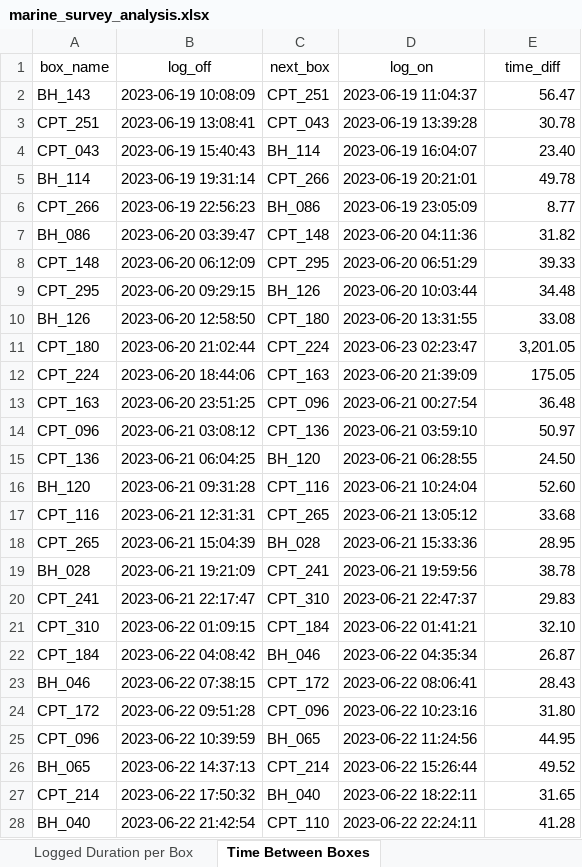
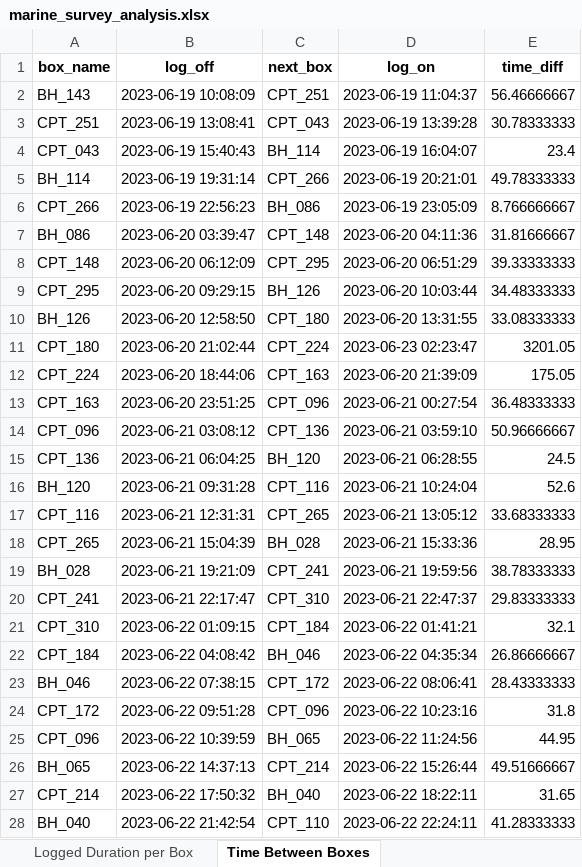
Before and after one commit to smlatic/remote-survey-operator, an Excel workbook: Logger/marine_survey_analysis.xlsx, sheet Time Between Boxes, drawn as a sheet; only a part is shown; values as stored, in another font and other column widths than the file's, no borders; the diff covers the shown part only; the diff names each change by its address in the sheet, - before the commit and + after, or states it on an @@ line.

```diff
--- a/Logger/marine_survey_analysis.xlsx (sheet Time Between Boxes)
+++ b/Logger/marine_survey_analysis.xlsx (sheet Time Between Boxes)
-A1:E1 bold: off
+A1:E1 bold: on
-E2 (time_diff): 56.47
+E2 (time_diff): 56.46666667
-E3 (time_diff): 30.78
+E3 (time_diff): 30.78333333
-E4 (time_diff): 23.40
+E4 (time_diff): 23.4
-E5 (time_diff): 49.78
+E5 (time_diff): 49.78333333
-E6 (time_diff): 8.77
+E6 (time_diff): 8.766666667
-E7 (time_diff): 31.82
+E7 (time_diff): 31.81666667
-E8 (time_diff): 39.33
+E8 (time_diff): 39.33333333
-E9 (time_diff): 34.48
+E9 (time_diff): 34.48333333
-E10 (time_diff): 33.08
+E10 (time_diff): 33.08333333
-E11 (time_diff): 3,201.05
+E11 (time_diff): 3201.05
-E13 (time_diff): 36.48
+E13 (time_diff): 36.48333333
-E14 (time_diff): 50.97
+E14 (time_diff): 50.96666667
-E15 (time_diff): 24.50
+E15 (time_diff): 24.5
-E16 (time_diff): 52.60
+E16 (time_diff): 52.6
-E17 (time_diff): 33.68
+E17 (time_diff): 33.68333333
-E19 (time_diff): 38.78
+E19 (time_diff): 38.78333333
-E20 (time_diff): 29.83
+E20 (time_diff): 29.83333333
-E21 (time_diff): 32.10
+E21 (time_diff): 32.1
-E22 (time_diff): 26.87
+E22 (time_diff): 26.86666667
-E23 (time_diff): 28.43
+E23 (time_diff): 28.43333333
-E24 (time_diff): 31.80
+E24 (time_diff): 31.8
-E26 (time_diff): 49.52
+E26 (time_diff): 49.51666667
-E28 (time_diff): 41.28
+E28 (time_diff): 41.28333333
```
Also changed, not shown: 184 added rows and 38 edited cells elsewhere in this sheet, sheet Duration per Line in Box, sheet Progress, sheet Box Locations, sheet Travel Box to Box, sheet Logged Duration per Box, sheet Total Duration per Box with Line Relocation, 6 more sheets, other sheet tabs, Logger/output.xlsx, 9 other files.
